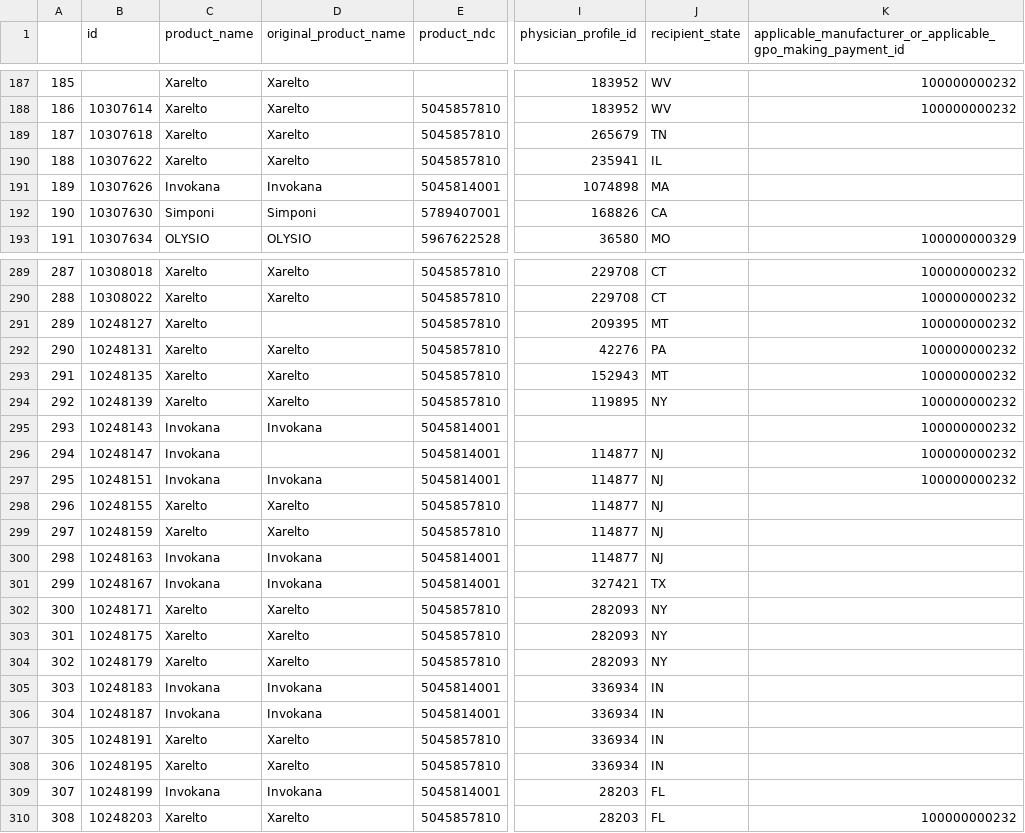
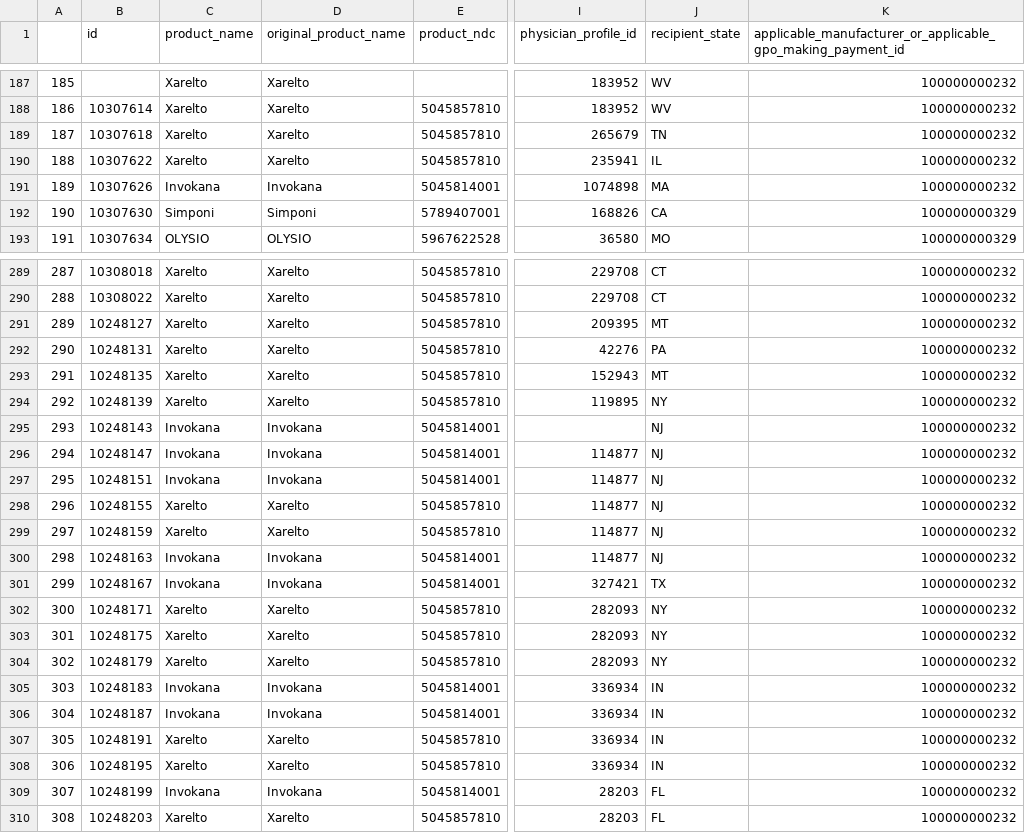
Before and after one commit to ahmedhosny/datanutrition, a CSV file: src/utils/sample_missing.csv, drawn as a sheet; only a part is shown, gaps mark what is left out; the diff covers the shown part only; the diff names each change by its address in the sheet, - before the commit and + after, or states it on an @@ line.

Commit message:
adds missing values

```diff
--- a/src/utils/sample_missing.csv
+++ b/src/utils/sample_missing.csv
-K189:K191: (empty)
+K189:K191: 100000000232
-K192: (empty)
+K192: 100000000329
-D291 (original_product_name): (empty)
+D291 (original_product_name): Xarelto
-J295 (recipient_state): (empty)
+J295 (recipient_state): NJ
-D296 (original_product_name): (empty)
+D296 (original_product_name): Invokana
-K298:K309: (empty)
+K298:K309: 100000000232
```
Also changed, not shown: 61 edited cells elsewhere in this file, 2 other files.
